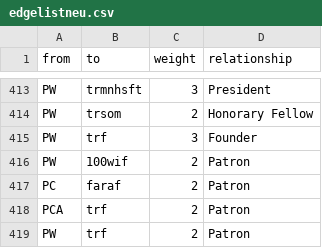
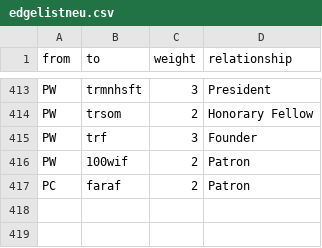
Before and after one commit to hdm-sr145/Royals, a CSV file: edgelistneu.csv, drawn as a sheet; only a part is shown, gaps mark what is left out; the diff names each change by its address in the sheet, - before the commit and + after, or states it on an @@ line.

Commit message:
Update edgelistneu.csv

```diff
--- a/edgelistneu.csv
+++ b/edgelistneu.csv
-row 418: PCA | trf | 2 | Patron
-row 419: PW | trf | 2 | Patron
```
